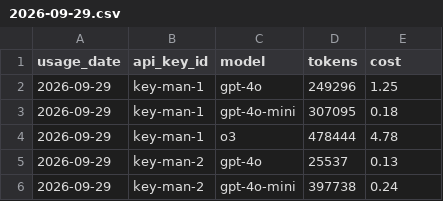
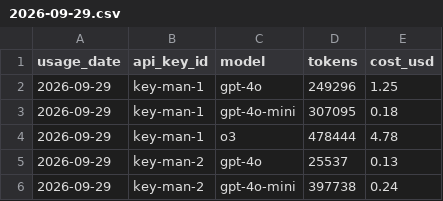
Before and after one commit to aman-paddox/ai-spend-pipeline, a CSV file: data/landing/azure_openai_usage/2026-09-29.csv, drawn as a sheet; only a part is shown.

Commit message:
Fix 2026-09-29 Azure OpenAI landing file: cost column header mismatch
Upstream feed landed the 09-29 file with a 'cost' header instead of 'cost_usd', used by every other day's file. The loader expects cost_usd so the nightly load failed on this file. Renamed the header to match; values unchanged.

```diff
--- a/data/landing/azure_openai_usage/2026-09-29.csv
+++ b/data/landing/azure_openai_usage/2026-09-29.csv
@@ -1,2 +1,2 @@
-usage_date,api_key_id,model,tokens,cost
+usage_date,api_key_id,model,tokens,cost_usd
 2026-09-29,key-man-1,gpt-4o,249296,1.25
```
